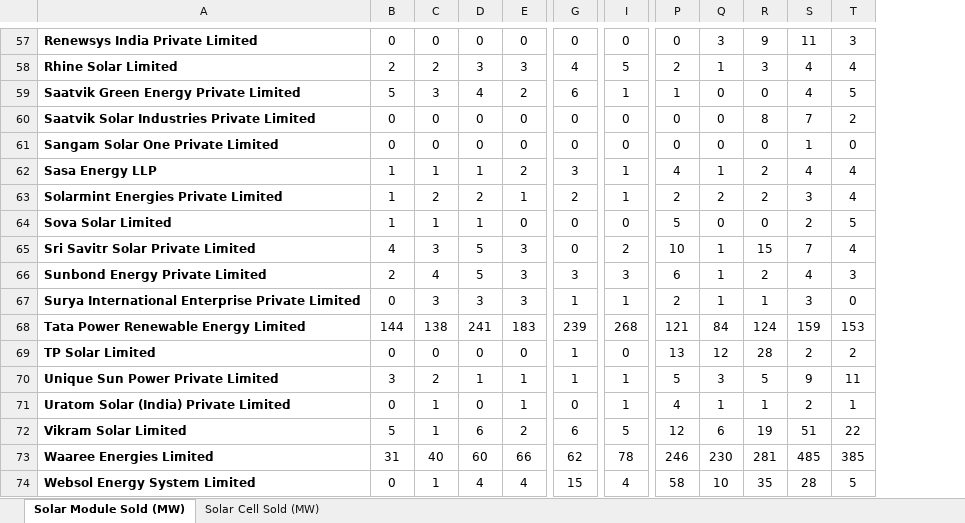
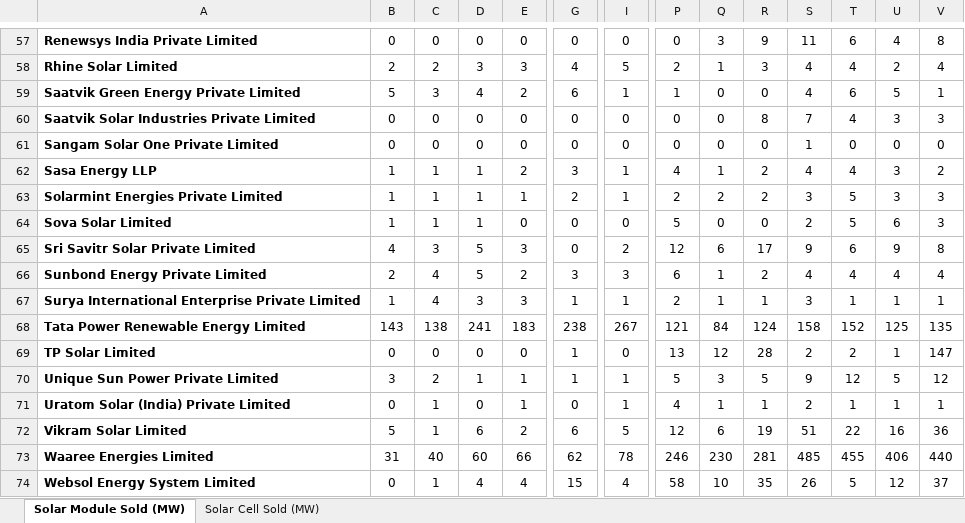
Before and after one commit to Poweravendus/Power, an Excel workbook: Solar_modules_and_cells.xlsx, sheet Solar Module Sold (MW), drawn as a sheet; only a part is shown, gaps mark what is left out; values as stored, in another font and other column widths than the file's, no borders; charts and pictures not drawn; the diff covers the shown part only; the diff names each change by its address in the sheet, - before the commit and + after, or states it on an @@ line.

```diff
--- a/Solar_modules_and_cells.xlsx (sheet Solar Module Sold (MW))
+++ b/Solar_modules_and_cells.xlsx (sheet Solar Module Sold (MW))
+column U, rows 57-74: 4 | 2 | 5 | 3 | 0 | 3 | 3 | 6 | 9 | 4 | 1 | 125 | 1 | 5 | 1 | 16 | 406 | 12
+column V, rows 57-74: 8 | 4 | 1 | 3 | 0 | 2 | 3 | 3 | 8 | 4 | 1 | 135 | 147 | 12 | 1 | 36 | 440 | 37
-T57: 3
+T57: 6
-T59: 5
+T59: 6
-T60: 2
+T60: 4
-C63: 2
+C63: 1
-D63: 2
+D63: 1
-T63: 4
+T63: 5
-P65: 10
+P65: 12
-Q65: 1
+Q65: 6
-R65: 15
+R65: 17
-S65: 7
+S65: 9
-T65: 4
+T65: 6
-E66: 3
+E66: 2
-T66: 3
+T66: 4
-B67: 0
+B67: 1
-C67: 3
+C67: 4
-T67: 0
+T67: 1
-B68: 144
+B68: 143
-G68: 239
+G68: 238
-I68: 268
+I68: 267
-S68: 159
+S68: 158
-T68: 153
+T68: 152
-T70: 11
+T70: 12
-T73: 385
+T73: 455
-S74: 28
+S74: 26
```
Also changed, not shown: 75 edited cells elsewhere in this sheet, sheet Solar Cell Sold (MW), charts or pictures.
